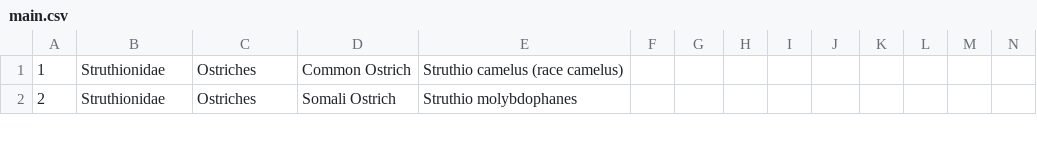
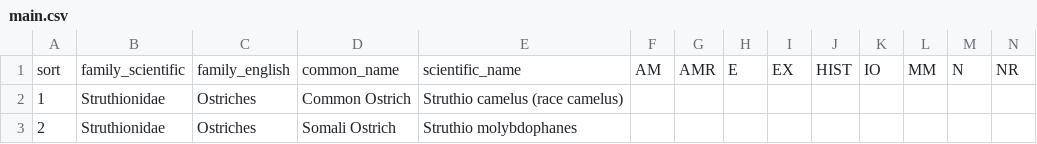
Before and after one commit to A-Rocha-Kenya/Birds-of-Kenya, a CSV file: main.csv, drawn as a sheet; only a part is shown; rows hold the shown columns only; the diff names each change by its address in the sheet, - before the commit and + after, or states it on an @@ line.

Commit message:
fix header

```diff
--- a/main.csv
+++ b/main.csv
+row 1: sort | family_scientific | family_english | common_name | scientific_name | AM | AMR | E | EX | HIST | IO | MM | N | NR
```
